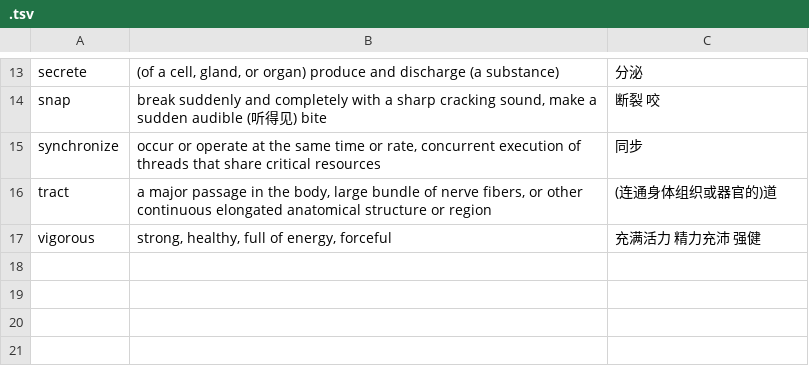
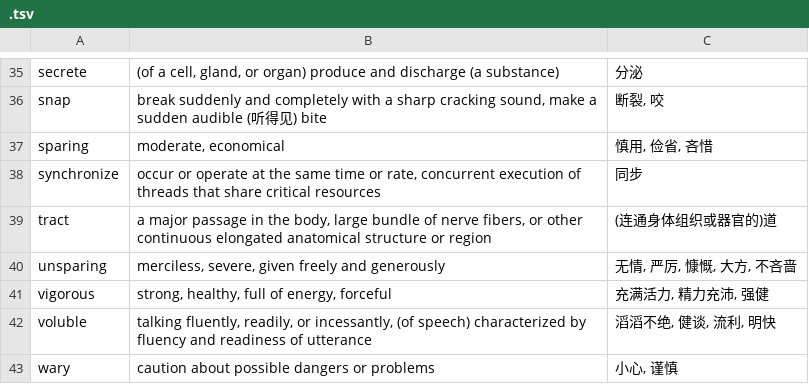
Before and after one commit to xi-liu-cs/gre, a TSV file: note/all/word/.tsv, drawn as a sheet; only a part is shown, gaps mark what is left out; addresses are those after the commit; the diff covers the shown part only; the diff names each change by its address in the sheet, - before the commit and + after, or states it on an @@ line.

```diff
--- a/note/all/word/.tsv
+++ b/note/all/word/.tsv
-C36: 断裂 咬
+C36: 断裂, 咬
+row 37: sparing | moderate, economical | 慎用, 俭省, 吝惜
+row 40: unsparing | merciless, severe, given freely and generously | 无情, 严厉, 慷慨, 大方, 不吝啬
-C41: 充满活力 精力充沛 强健
+C41: 充满活力, 精力充沛, 强健
+row 42: voluble | talking fluently, readily, or incessantly, (of speech) characterized by fluency and readiness of utterance | 滔滔不绝, 健谈, 流利, 明快
+row 43: wary | caution about possible dangers or problems | 小心, 谨慎
```
Also changed, not shown: 22 added rows and 5 edited cells elsewhere in this file.
